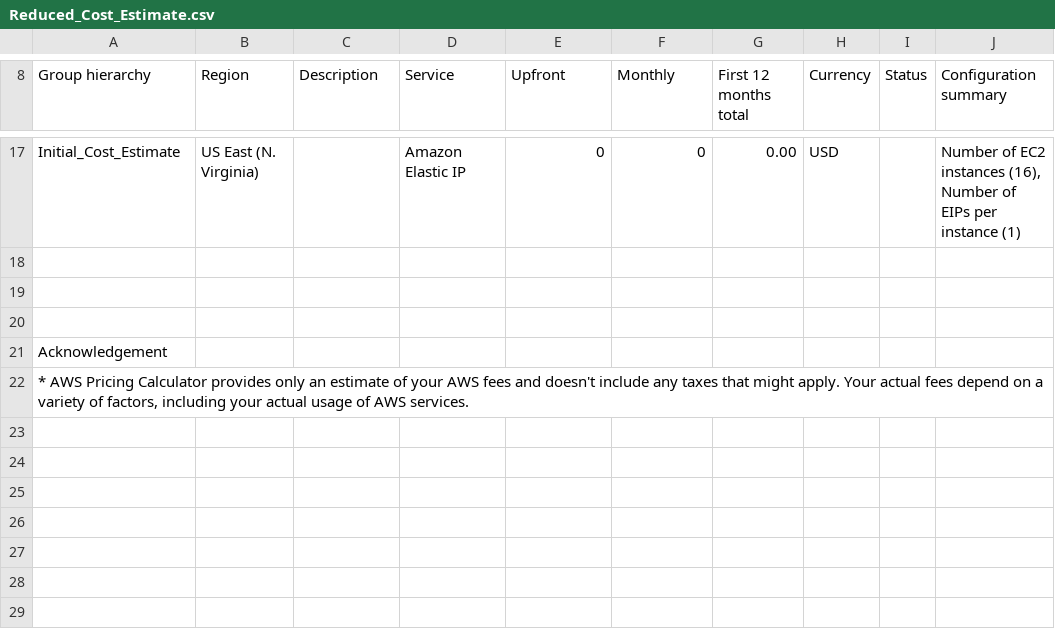
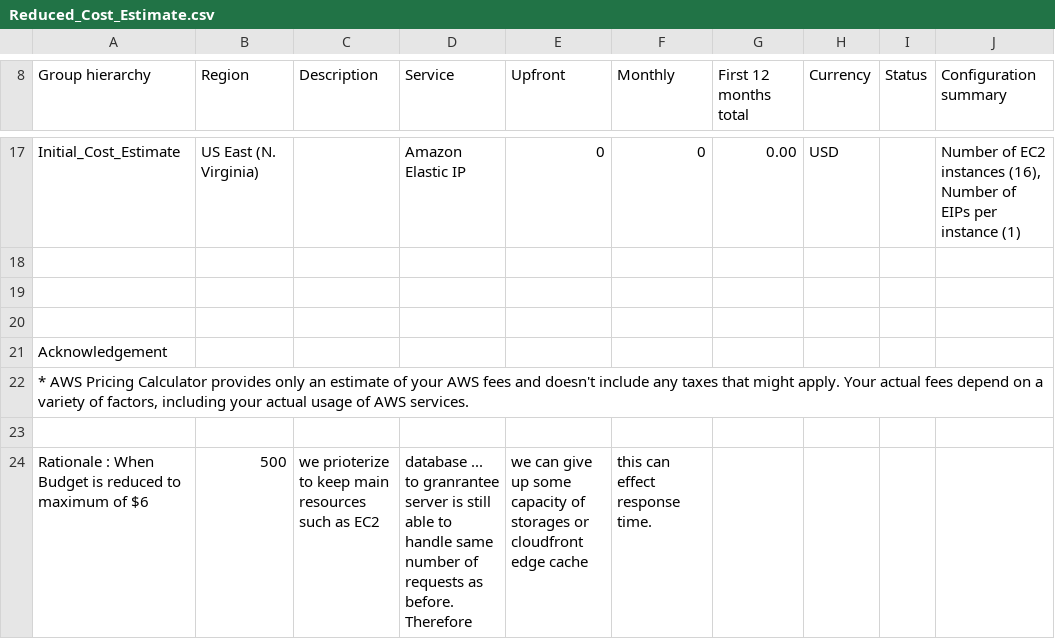
Before and after one commit to hungtrankhanh/aws, a CSV file: Reduced_Cost_Estimate.csv, drawn as a sheet; only a part is shown, gaps mark what is left out; the diff names each change by its address in the sheet, - before the commit and + after, or states it on an @@ line.

```diff
--- a/Reduced_Cost_Estimate.csv
+++ b/Reduced_Cost_Estimate.csv
+row 23: (empty)
+row 24: Rationale : When Budget is reduced to maximum of $6 | 500 | we prioterize to keep main resources such as EC2 | database ... to granrantee server is still able to handle same number of requests as before. Therefore | we can give up some capacity of storages or cloudfront edge cache | this can effect response time.
```
Also changed, not shown: Increased_Cost_Estimate.csv.
